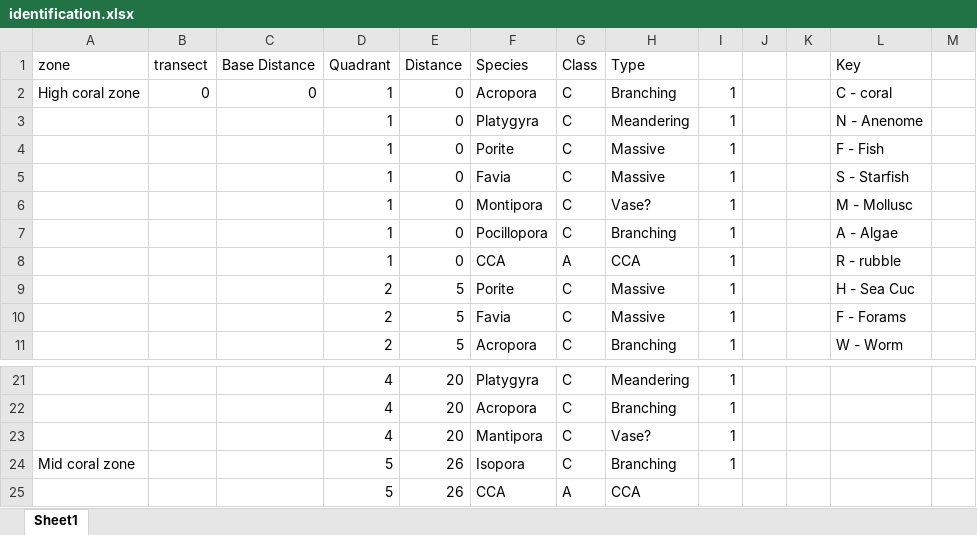
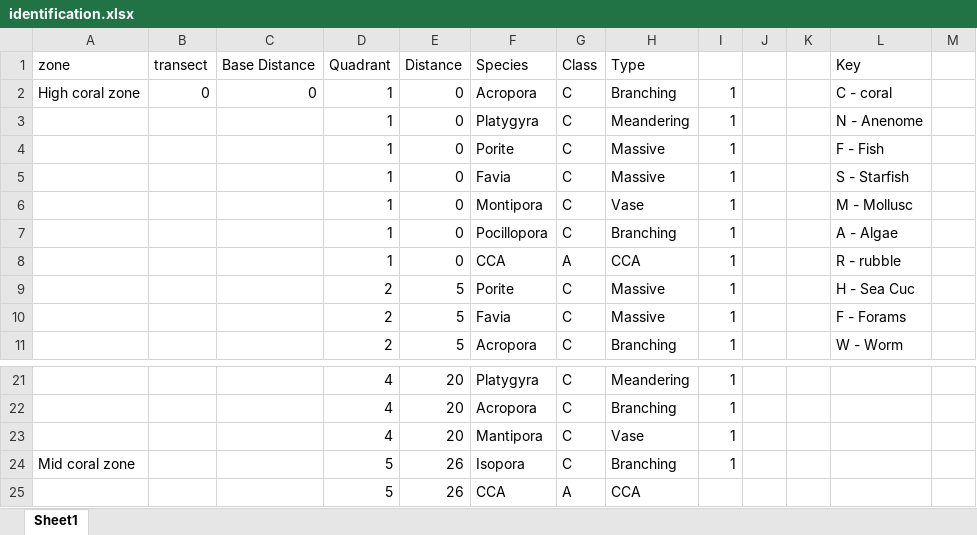
Before and after one commit to talidemestre/emsc3019, an Excel workbook: identification.xlsx, sheet Sheet1, drawn as a sheet; only a part is shown, gaps mark what is left out; values as stored, in another font and other column widths than the file's, no borders; the diff names each change by its address in the sheet, - before the commit and + after, or states it on an @@ line.

```diff
--- a/identification.xlsx (sheet Sheet1)
+++ b/identification.xlsx (sheet Sheet1)
-H6 (Type): Vase?
+H6 (Type): Vase
-H23 (Type): Vase?
+H23 (Type): Vase
```
Also changed, not shown: 11 other files.
